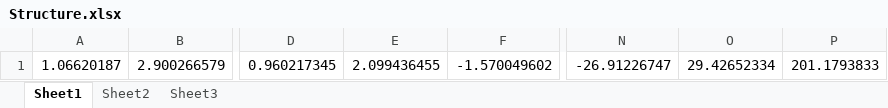
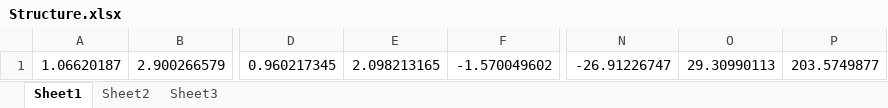
Before and after one commit to Das-Lieber/ACMMSoftware, an Excel workbook: bin/data/_211111_0A00_24_02/Structure.xlsx, sheet Sheet1, drawn as a sheet; only a part is shown, gaps mark what is left out; values as stored, in another font and other column widths than the file's, no borders; the diff names each change by its address in the sheet, - before the commit and + after, or states it on an @@ line.

Commit message:
update the structure data

```diff
--- a/bin/data/_211111_0A00_24_02/Structure.xlsx (sheet Sheet1)
+++ b/bin/data/_211111_0A00_24_02/Structure.xlsx (sheet Sheet1)
-E1: 2.099436455
+E1: 2.098213165
-O1: 29.42652334
+O1: 29.30990113
-P1: 201.1793833
+P1: 203.5749877
```
Also changed, not shown: 10 other files.
